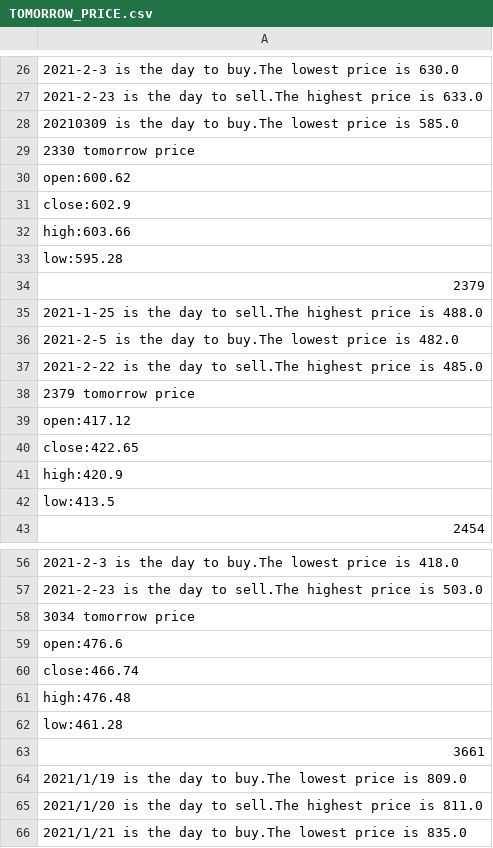
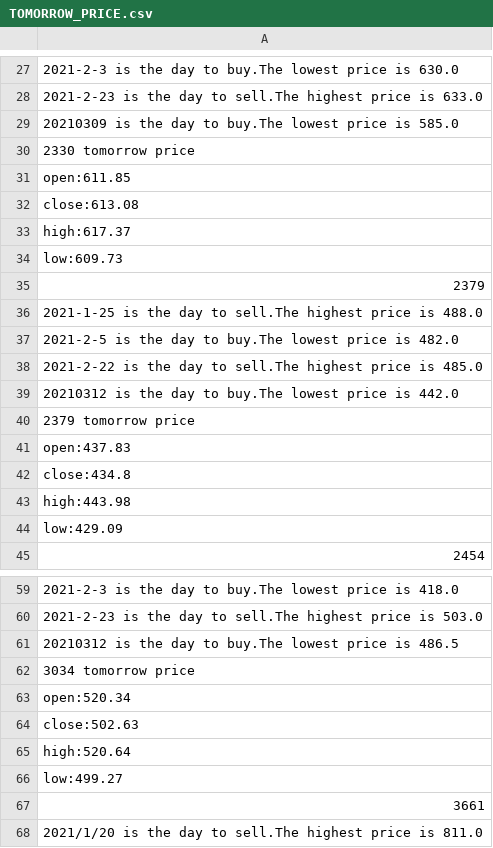
Before and after one commit to marktsao/stock_website, a CSV file: TOMORROW_PRICE.csv, drawn as a sheet; only a part is shown, gaps mark what is left out; the shorter side is filled out with more unchanged rows; removed rows and columns are numbered as before the commit, all else as after; the diff covers the shown part only; the diff names each change by its address in the sheet, - before the commit and + after, or states it on an @@ line.

```diff
--- a/TOMORROW_PRICE.csv
+++ b/TOMORROW_PRICE.csv
-A31: open:600.62
+A31: open:611.85
-A32: close:602.9
+A32: close:613.08
-A33: high:603.66
+A33: high:617.37
-A34: low:595.28
+A34: low:609.73
+row 39: 20210312 is the day to buy.The lowest price is 442.0
-A41: open:417.12
+A41: open:437.83
-A42: close:422.65
+A42: close:434.8
-A43: high:420.9
+A43: high:443.98
-A44: low:413.5
+A44: low:429.09
+row 61: 20210312 is the day to buy.The lowest price is 486.5
-A63: open:476.6
+A63: open:520.34
-A64: close:466.74
+A64: close:502.63
-A65: high:476.48
+A65: high:520.64
-A66: low:461.28
+A66: low:499.27
-row 64: 2021/1/19 is the day to buy.The lowest price is 809.0
```
Also changed, not shown: 2 added rows and 17 edited cells elsewhere in this file, 1 other file.
